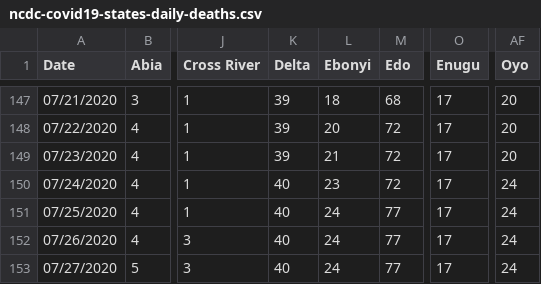
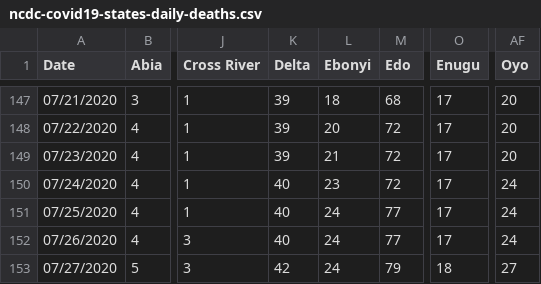
Before and after one commit to Kamparia/nigeria-covid19-data, a CSV file: data/csv/ncdc-covid19-states-daily-deaths.csv, drawn as a sheet; only a part is shown, gaps mark what is left out; the diff names each change by its address in the sheet, - before the commit and + after, or states it on an @@ line.

```diff
--- a/data/csv/ncdc-covid19-states-daily-deaths.csv
+++ b/data/csv/ncdc-covid19-states-daily-deaths.csv
-K153 (Delta): 40
+K153 (Delta): 42
-M153 (Edo): 77
+M153 (Edo): 79
-O153 (Enugu): 17
+O153 (Enugu): 18
-AF153 (Oyo): 24
+AF153 (Oyo): 27
```
Also changed, not shown: data/csv/ncdc-covid19-dailyupdates.csv, data/csv/ncdc-covid19-states-daily-cases.csv, 5 other files.
